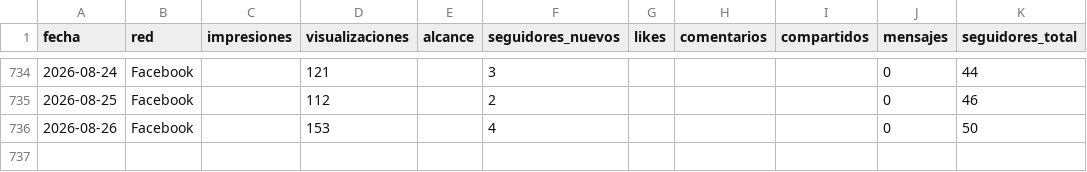
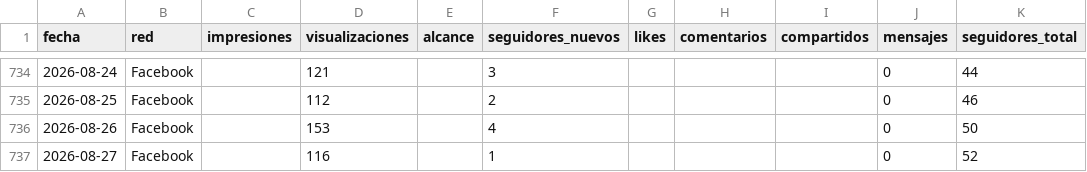
Before and after one commit to WeRise-ESP/dashboard-reversal, a CSV file: data/historico_social/social_facebook_diario.csv, drawn as a sheet; only a part is shown, gaps mark what is left out; the diff names each change by its address in the sheet, - before the commit and + after, or states it on an @@ line.

```diff
--- a/data/historico_social/social_facebook_diario.csv
+++ b/data/historico_social/social_facebook_diario.csv
+row 737: 2026-08-27 | Facebook |  | 116 |  | 1 |  |  |  | 0 | 52
```
Also changed, not shown: data/historico_social/social_instagram_demografia.csv, data/historico_social/social_instagram_diario.csv, 3 other files.
